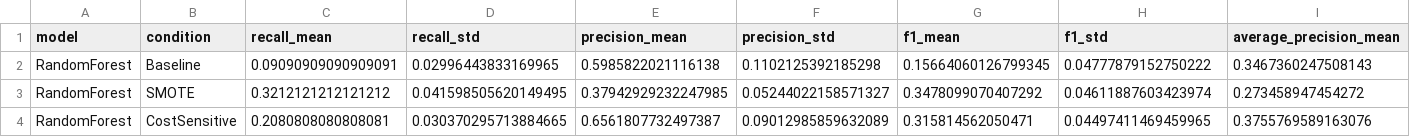
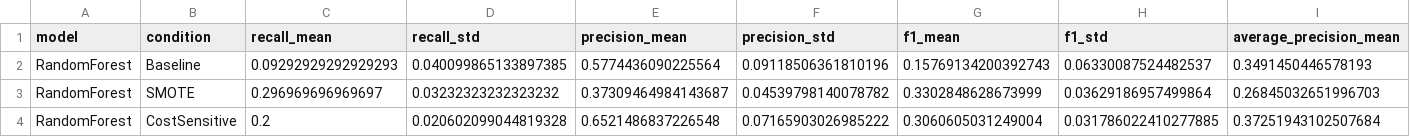
Before and after one commit to urashlei/bankruptcy-prediction-xai, a CSV file: results/performance/rf_summary.csv, drawn as a sheet; only a part is shown; the diff covers the shown part only; the diff names each change by its address in the sheet, - before the commit and + after, or states it on an @@ line.

```diff
--- a/results/performance/rf_summary.csv
+++ b/results/performance/rf_summary.csv
-C2 (recall_mean): 0.09090909090909091
+C2 (recall_mean): 0.09292929292929293
-D2 (recall_std): 0.02996443833169965
+D2 (recall_std): 0.040099865133897385
-E2 (precision_mean): 0.5985822021116138
+E2 (precision_mean): 0.5774436090225564
-F2 (precision_std): 0.1102125392185298
+F2 (precision_std): 0.09118506361810196
-G2 (f1_mean): 0.15664060126799345
+G2 (f1_mean): 0.15769134200392743
-H2 (f1_std): 0.04777879152750222
+H2 (f1_std): 0.06330087524482537
-I2 (average_precision_mean): 0.3467360247508143
+I2 (average_precision_mean): 0.3491450446578193
-C3 (recall_mean): 0.3212121212121212
+C3 (recall_mean): 0.296969696969697
-D3 (recall_std): 0.041598505620149495
+D3 (recall_std): 0.03232323232323232
-E3 (precision_mean): 0.37942929232247985
+E3 (precision_mean): 0.37309464984143687
-F3 (precision_std): 0.05244022158571327
+F3 (precision_std): 0.04539798140078782
-G3 (f1_mean): 0.3478099070407292
+G3 (f1_mean): 0.3302848628673999
-H3 (f1_std): 0.04611887603423974
+H3 (f1_std): 0.03629186957499864
-I3 (average_precision_mean): 0.273458947454272
+I3 (average_precision_mean): 0.26845032651996703
-C4 (recall_mean): 0.2080808080808081
+C4 (recall_mean): 0.2
-D4 (recall_std): 0.030370295713884665
+D4 (recall_std): 0.020602099044819328
-E4 (precision_mean): 0.6561807732497387
+E4 (precision_mean): 0.6521486837226548
-F4 (precision_std): 0.09012985859632089
+F4 (precision_std): 0.07165903026985222
-G4 (f1_mean): 0.315814562050471
+G4 (f1_mean): 0.3060605031249004
-H4 (f1_std): 0.04497411469459965
+H4 (f1_std): 0.031786022410277885
-I4 (average_precision_mean): 0.3755769589163076
+I4 (average_precision_mean): 0.37251943102507684
```
Also changed, not shown: 3 edited cells elsewhere in this file, results/performance/rf_per_fold.csv.
